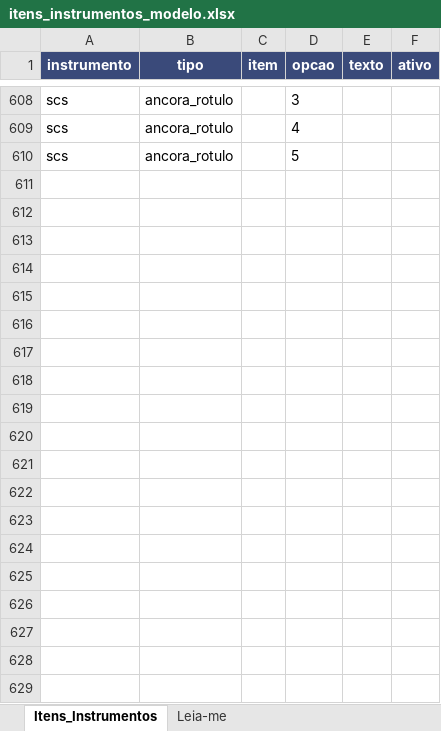
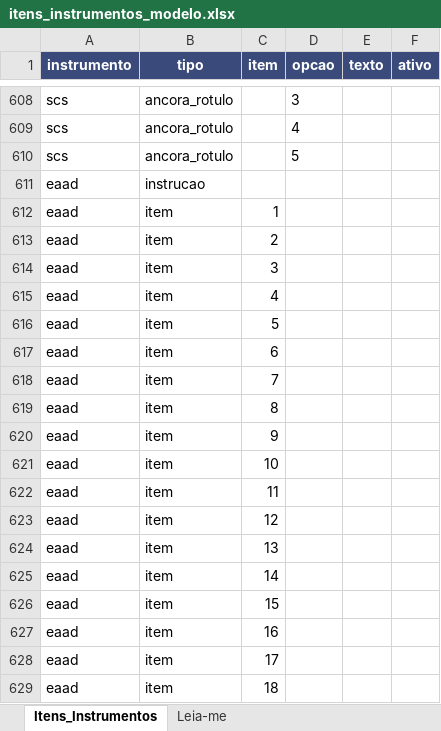
Before and after one commit to viniciusmarinaccipsi-art/clinica-vmc, an Excel workbook: docs/escalas/itens_instrumentos_modelo.xlsx, sheet Itens_Instrumentos, drawn as a sheet; only a part is shown, gaps mark what is left out; values as stored, in another font and other column widths than the file's, no borders; the diff covers the shown part only; the diff names each change by its address in the sheet, - before the commit and + after, or states it on an @@ line.

```diff
--- a/docs/escalas/itens_instrumentos_modelo.xlsx (sheet Itens_Instrumentos)
+++ b/docs/escalas/itens_instrumentos_modelo.xlsx (sheet Itens_Instrumentos)
+row 611: eaad | instrucao
+row 612: eaad | item | 1
+row 613: eaad | item | 2
+row 614: eaad | item | 3
+row 615: eaad | item | 4
+row 616: eaad | item | 5
+row 617: eaad | item | 6
+row 618: eaad | item | 7
+row 619: eaad | item | 8
+row 620: eaad | item | 9
+row 621: eaad | item | 10
+row 622: eaad | item | 11
+row 623: eaad | item | 12
+row 624: eaad | item | 13
+row 625: eaad | item | 14
+row 626: eaad | item | 15
+row 627: eaad | item | 16
+row 628: eaad | item | 17
+row 629: eaad | item | 18
```
Also changed, not shown: 194 added rows elsewhere in this sheet, 5 other files.
